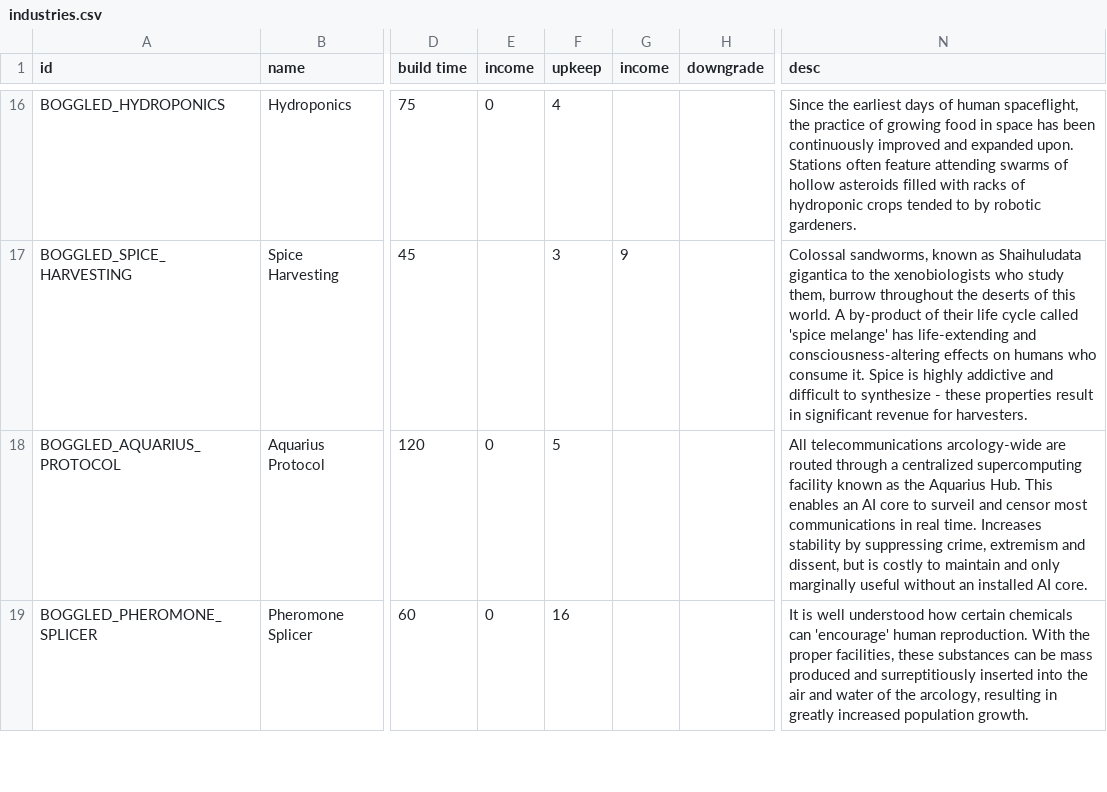
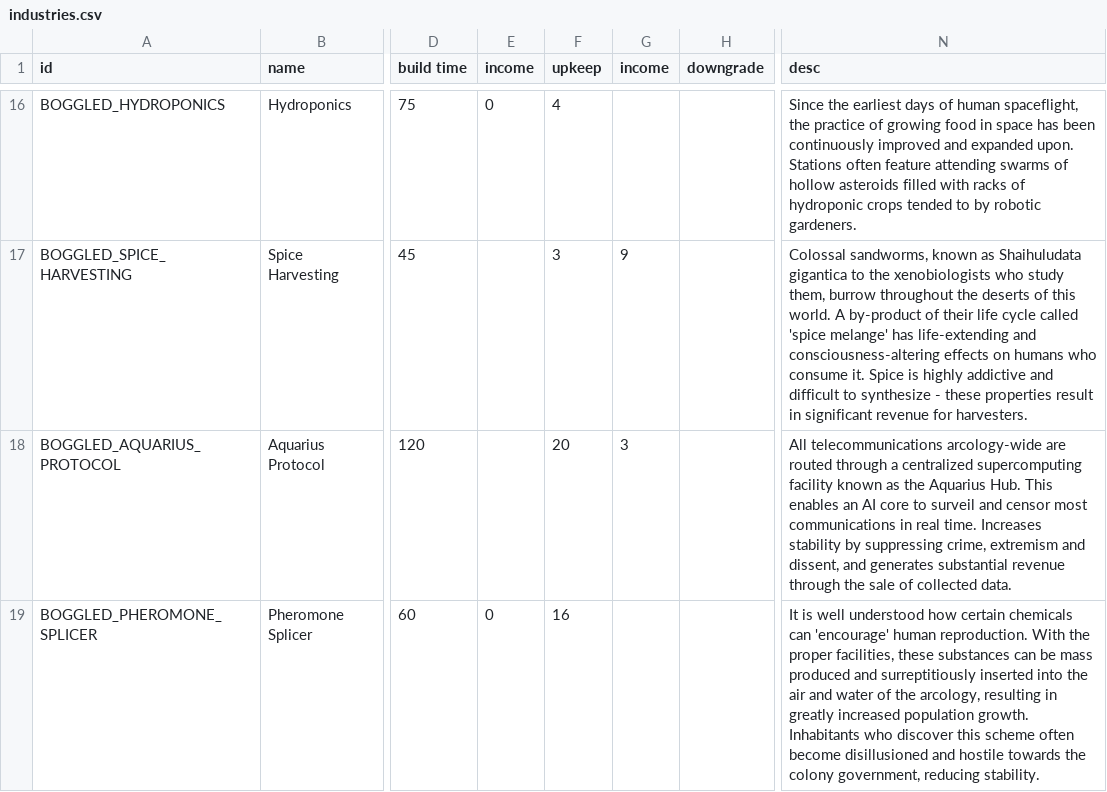
Before and after one commit to boggled-starsector/boggled_modpack, a CSV file: Terraforming and Station Construction/data/campaign/industries.csv, drawn as a sheet; only a part is shown, gaps mark what is left out; the diff covers the shown part only; the diff names each change by its address in the sheet, - before the commit and + after, or states it on an @@ line.

```diff
--- a/Terraforming and Station Construction/data/campaign/industries.csv
+++ b/Terraforming and Station Construction/data/campaign/industries.csv
-E18 (income): 0
+E18 (income): (empty)
-F18 (upkeep): 5
+F18 (upkeep): 20
-G18 (income): (empty)
+G18 (income): 3
-N18 (desc): …and dissent, but is costly to maintain and only marginally useful without an installed AI core.
+N18 (desc): …and dissent, and generates substantial revenue through the sale of collected data.
-N19 (desc): …population growth.
+N19 (desc): …population growth. Inhabitants who discover this scheme often become disillusioned and hostile towards the colony government, reducing stability.
```
Also changed, not shown: 1 added row and 1 edited cell elsewhere in this file, 9 other files.
